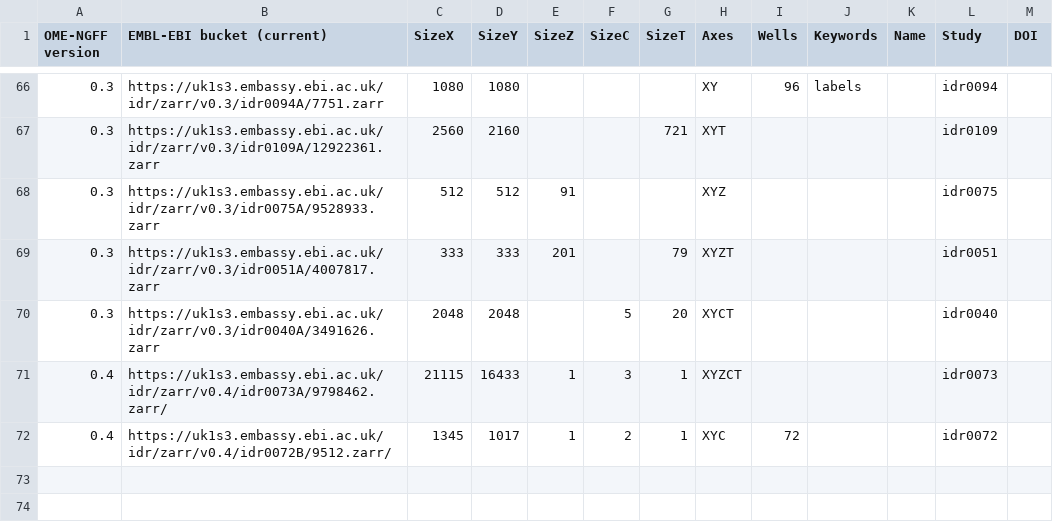
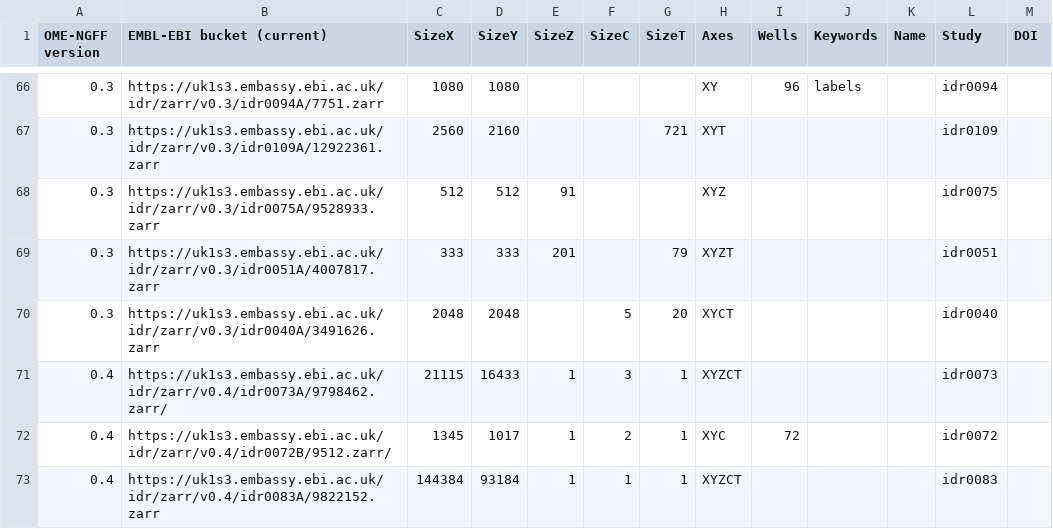
Before and after one commit to will-moore/ome-ngff-samples, a CSV file: catalog.csv, drawn as a sheet; only a part is shown, gaps mark what is left out; the diff names each change by its address in the sheet, - before the commit and + after, or states it on an @@ line.

Commit message:
Add representative OME-NGFF 0.4 image generated fro idr0083

```diff
--- a/catalog.csv
+++ b/catalog.csv
+row 73: 0.4 | https://uk1s3.embassy.ebi.ac.uk/idr/zarr/v0.4/idr0083A/9822152.zarr | 144384 | 93184 | 1 | 1 | 1 | XYZCT |  |  |  | idr0083
```
